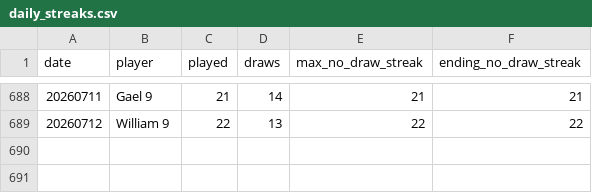
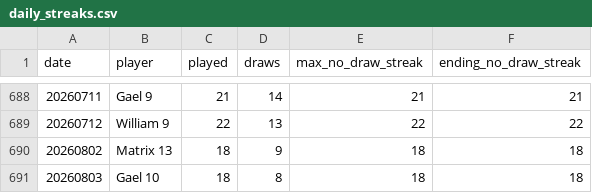
Before and after one commit to dgonzalez13/esports-tracker-full, a CSV file: eadriatic/output/daily_streaks.csv, drawn as a sheet; only a part is shown, gaps mark what is left out; the diff names each change by its address in the sheet, - before the commit and + after, or states it on an @@ line.

```diff
--- a/eadriatic/output/daily_streaks.csv
+++ b/eadriatic/output/daily_streaks.csv
+row 690: 20260802 | Matrix 13 | 18 | 9 | 18 | 18
+row 691: 20260803 | Gael 10 | 18 | 8 | 18 | 18
```
Also changed, not shown: eadriatic/output/daily_streak_summary.csv, eadriatic/output/draw_records_highest.csv, 7 other files.
